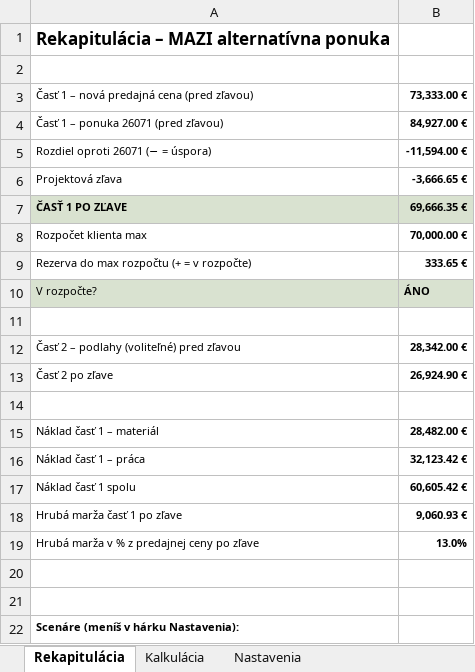
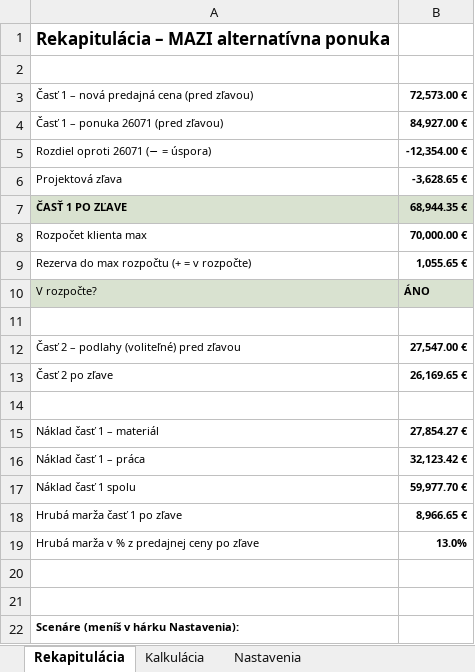
Before and after one commit to MilanBenes23/commerce, an Excel workbook: ponuka_MAZI/MAZI_alternativa_kalkulacia_DucoBig.xlsx, sheet Rekapitulácia, drawn as a sheet; only a part is shown; values as stored, in another font and other column widths than the file's, no borders; the diff names each change by its address in the sheet, - before the commit and + after, or states it on an @@ line.

```diff
--- a/ponuka_MAZI/MAZI_alternativa_kalkulacia_DucoBig.xlsx (sheet Rekapitulácia)
+++ b/ponuka_MAZI/MAZI_alternativa_kalkulacia_DucoBig.xlsx (sheet Rekapitulácia)
-B3: 73,333.00 €
+B3: 72,573.00 €
-B5: -11,594.00 €
+B5: -12,354.00 €
-B6: -3,666.65 €
+B6: -3,628.65 €
-B7: 69,666.35 €
+B7: 68,944.35 €
-B9: 333.65 €
+B9: 1,055.65 €
-B12: 28,342.00 €
+B12: 27,547.00 €
-B13: 26,924.90 €
+B13: 26,169.65 €
-B15: 28,482.00 €
+B15: 27,854.27 €
-B17: 60,605.42 €
+B17: 59,977.70 €
-B18: 9,060.93 €
+B18: 8,966.65 €
```
Also changed, not shown: sheet Kalkulácia, formulas that keep their value.
